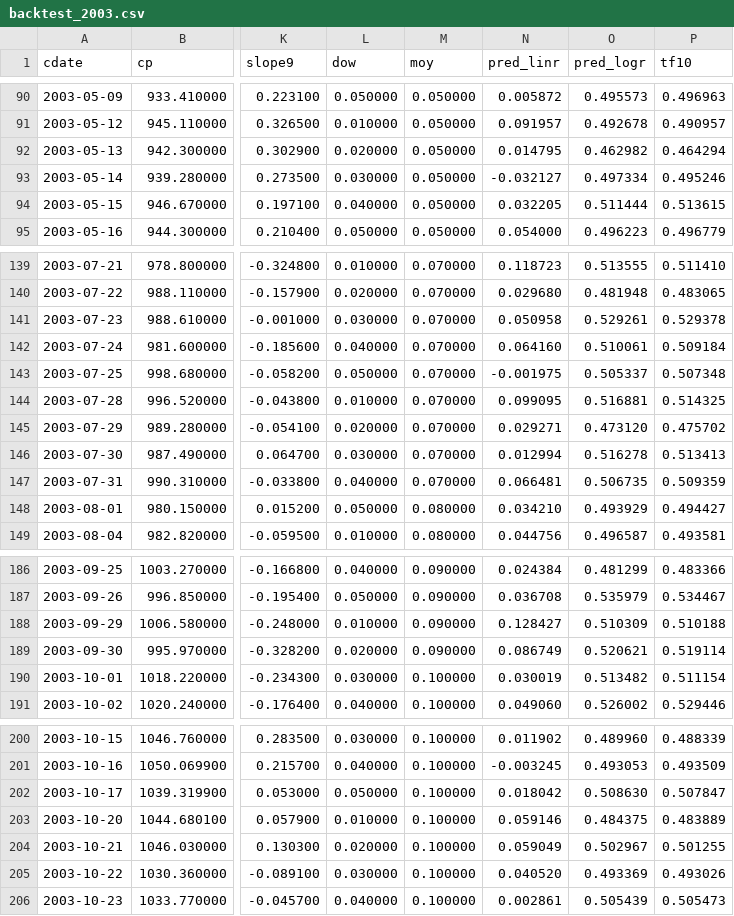
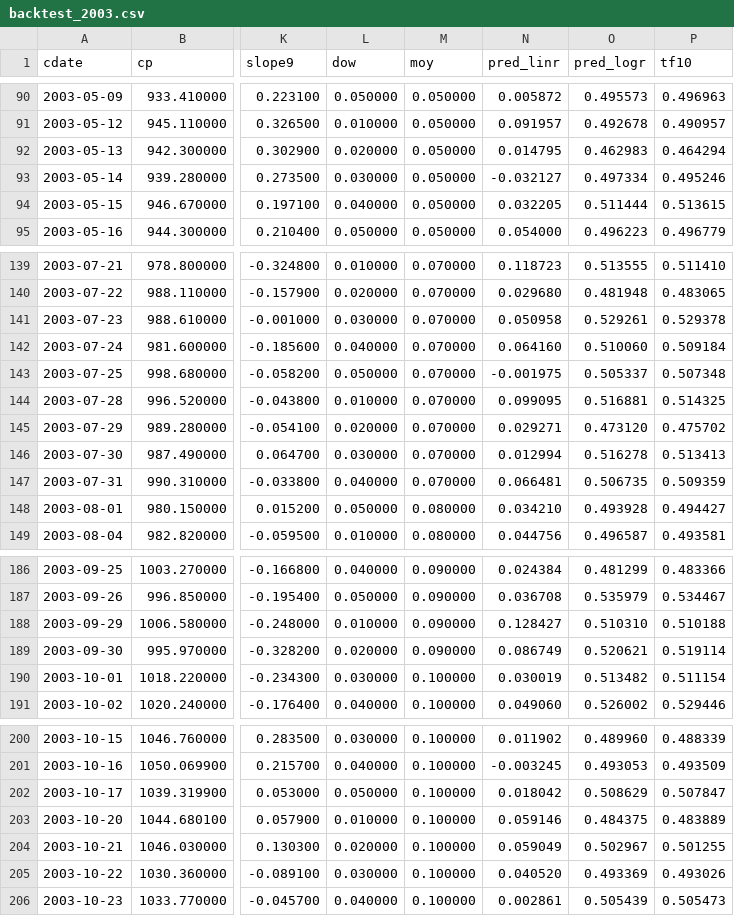
Before and after one commit to danbikle/tf4us, a CSV file: public/csv/backtest_2003.csv, drawn as a sheet; only a part is shown, gaps mark what is left out; the diff covers the shown part only; the diff names each change by its address in the sheet, - before the commit and + after, or states it on an @@ line.

```diff
--- a/public/csv/backtest_2003.csv
+++ b/public/csv/backtest_2003.csv
-O92 (pred_logr): 0.462982
+O92 (pred_logr): 0.462983
-O142 (pred_logr): 0.510061
+O142 (pred_logr): 0.510060
-O148 (pred_logr): 0.493929
+O148 (pred_logr): 0.493928
-O188 (pred_logr): 0.510309
+O188 (pred_logr): 0.510310
-O202 (pred_logr): 0.508630
+O202 (pred_logr): 0.508629
```
Also changed, not shown: 7 edited cells elsewhere in this file, public/csv/backtest_2001.csv, public/csv/backtest_2005.csv, 32 other files.
